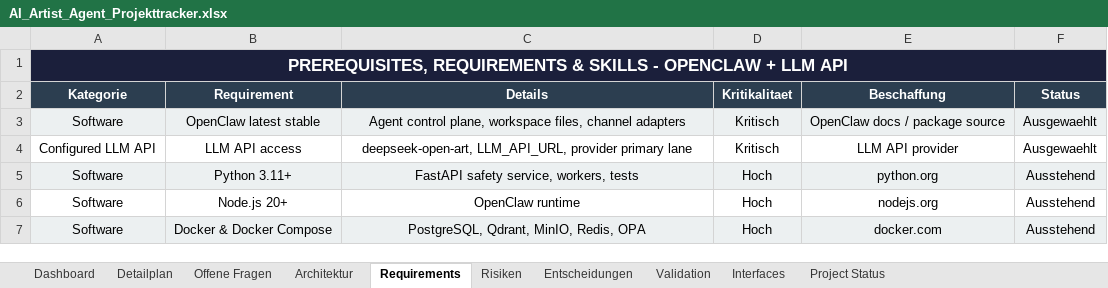
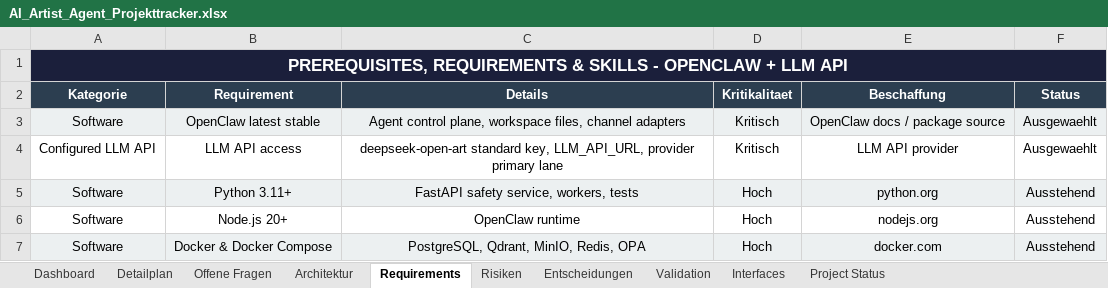
Before and after one commit to artprof964/AI-Artist, an Excel workbook: AI_Artist_Agent_Projekttracker.xlsx, sheet Requirements, drawn as a sheet; only a part is shown; values as stored, in another font and other column widths than the file's, no borders; the diff names each change by its address in the sheet, - before the commit and + after, or states it on an @@ line.

```diff
--- a/AI_Artist_Agent_Projekttracker.xlsx (sheet Requirements)
+++ b/AI_Artist_Agent_Projekttracker.xlsx (sheet Requirements)
-C4 (Details): deepseek-open-art, LLM_API_URL, provider…
+C4 (Details): deepseek-open-art standard key, LLM_API_URL, provider…
```
Also changed, not shown: sheet Project Status, sheet Architektur, sheet Validation, sheet Detailplan, 11 other files.
